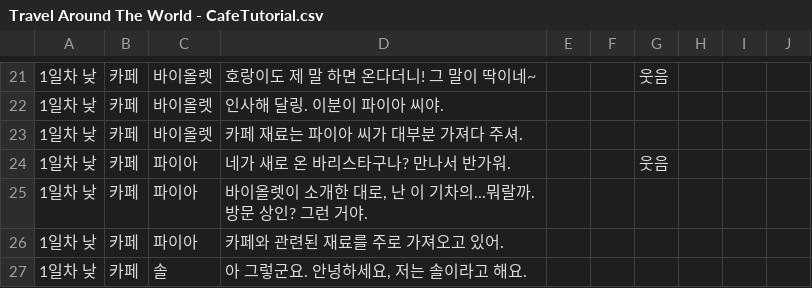
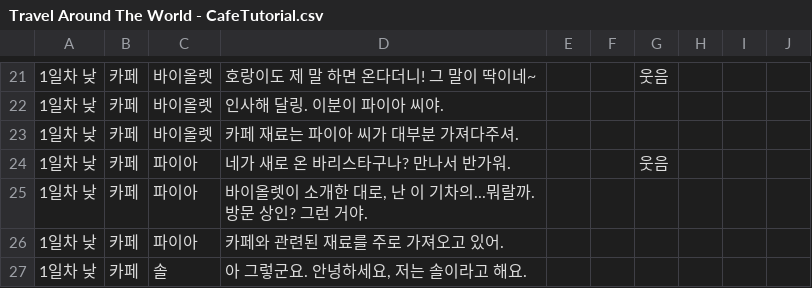
Before and after one commit to juyonLee00/TravelAroundTheWorld, a CSV file: Assets/Resources/Travel Around The World - CafeTutorial.csv, drawn as a sheet; only a part is shown, gaps mark what is left out; the diff covers the shown part only.

```diff
--- a/Assets/Resources/Travel Around The World - CafeTutorial.csv
+++ b/Assets/Resources/Travel Around The World - CafeTutorial.csv
@@ -23 +23 @@
-1일차 낮,카페,바이올렛,카페 재료는 파이아 씨가 대부분 가져다 주셔.,,,,,,,
+1일차 낮,카페,바이올렛,카페 재료는 파이아 씨가 대부분 가져다주셔.,,,,,,
```
Also changed, not shown: 1 removed row and 8 edited cells elsewhere in this file, 6 other files.
